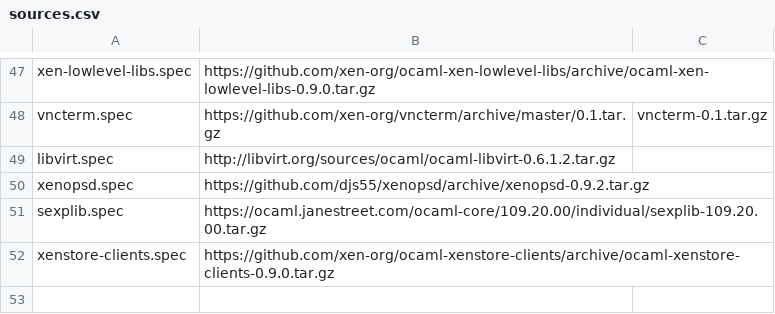
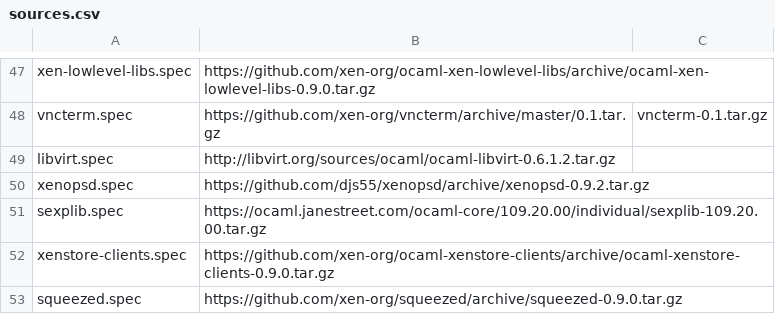
Before and after one commit to xenserver/buildroot, a CSV file: sources.csv, drawn as a sheet; only a part is shown, gaps mark what is left out; the diff names each change by its address in the sheet, - before the commit and + after, or states it on an @@ line.

Commit message:
Add and build squeezed

```diff
--- a/sources.csv
+++ b/sources.csv
+row 53: squeezed.spec | https://github.com/xen-org/squeezed/archive/squeezed-0.9.0.tar.gz
```
Also changed, not shown: 2 other files.
